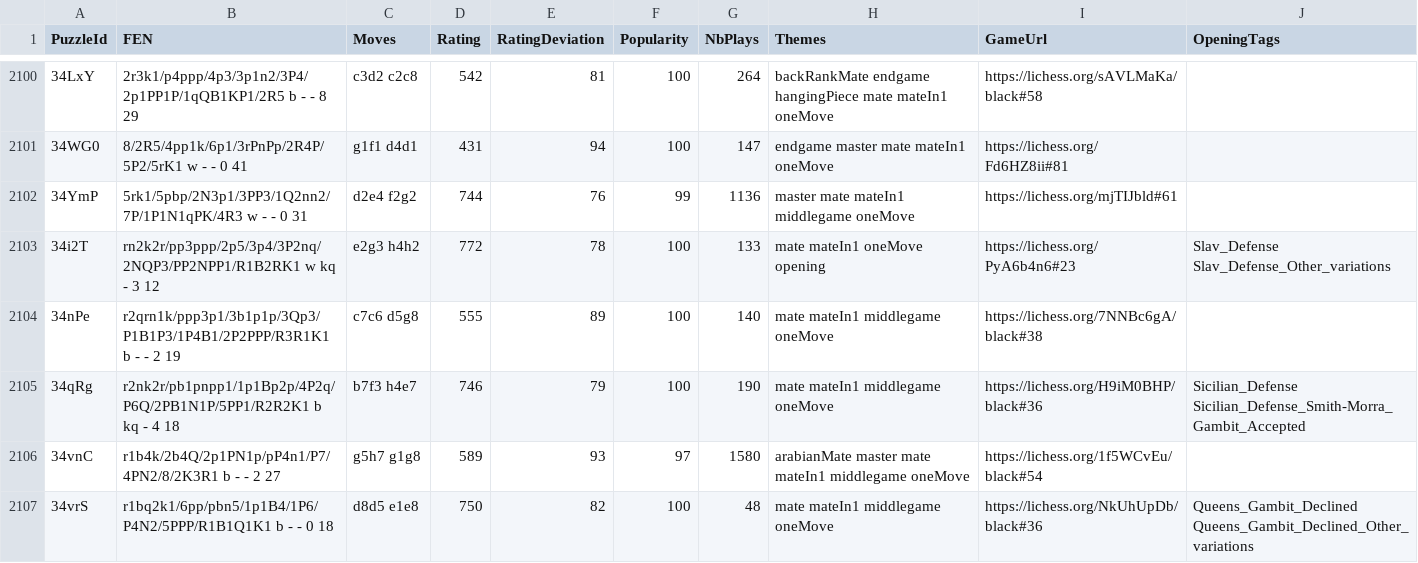
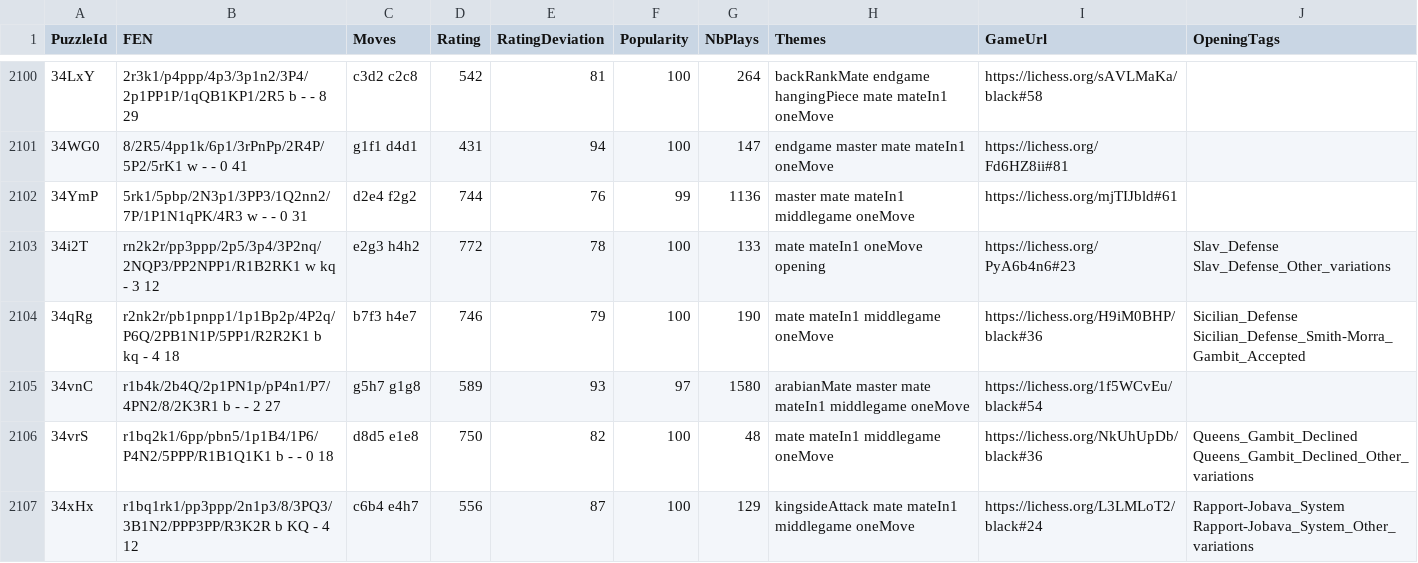
Before and after one commit to zaryar/EffektChess, a CSV file: easy.csv, drawn as a sheet; only a part is shown, gaps mark what is left out; the shorter side is filled out with more unchanged rows.

```diff
--- a/easy.csv
+++ b/easy.csv
@@ -2103,3 +2103,2 @@ PuzzleId,FEN,Moves,Rating,RatingDeviation,Popularity,NbPlays,Themes,GameUrl,Open
 34i2T,rn2k2r/pp3ppp/2p5/3p4/3P2nq/2NQP3/PP2NPP1/R1B2RK1 w kq - 3 12,e2g3 h4h2,772,78,100,133,mate mateIn1 oneMove opening,https://lichess.org/PyA6b4n6#23,Slav_Defense Slav_Defense_Other_variations
-34nPe,r2qrn1k/ppp3p1/3b1p1p/3Qp3/P1B1P3/1P4B1/2P2PPP/R3R1K1 b - - 2 19,c7c6 d5g8,555,89,100,140,mate mateIn1 middlegame oneMove,https://lichess.org/7NNBc6gA/black#38,
 34qRg,r2nk2r/pb1pnpp1/1p1Bp2p/4P2q/P6Q/2PB1N1P/5PP1/R2R2K1 b kq - 4 18,b7f3 h4e7,746,79,100,190,mate mateIn1 middlegame oneMove,https://lichess.org/H9iM0BHP/black#36,Sicilian_Defense Sicilian_Defense_Smith-Morra_Gambit_Accepted
```
Also changed, not shown: 3 other files.
